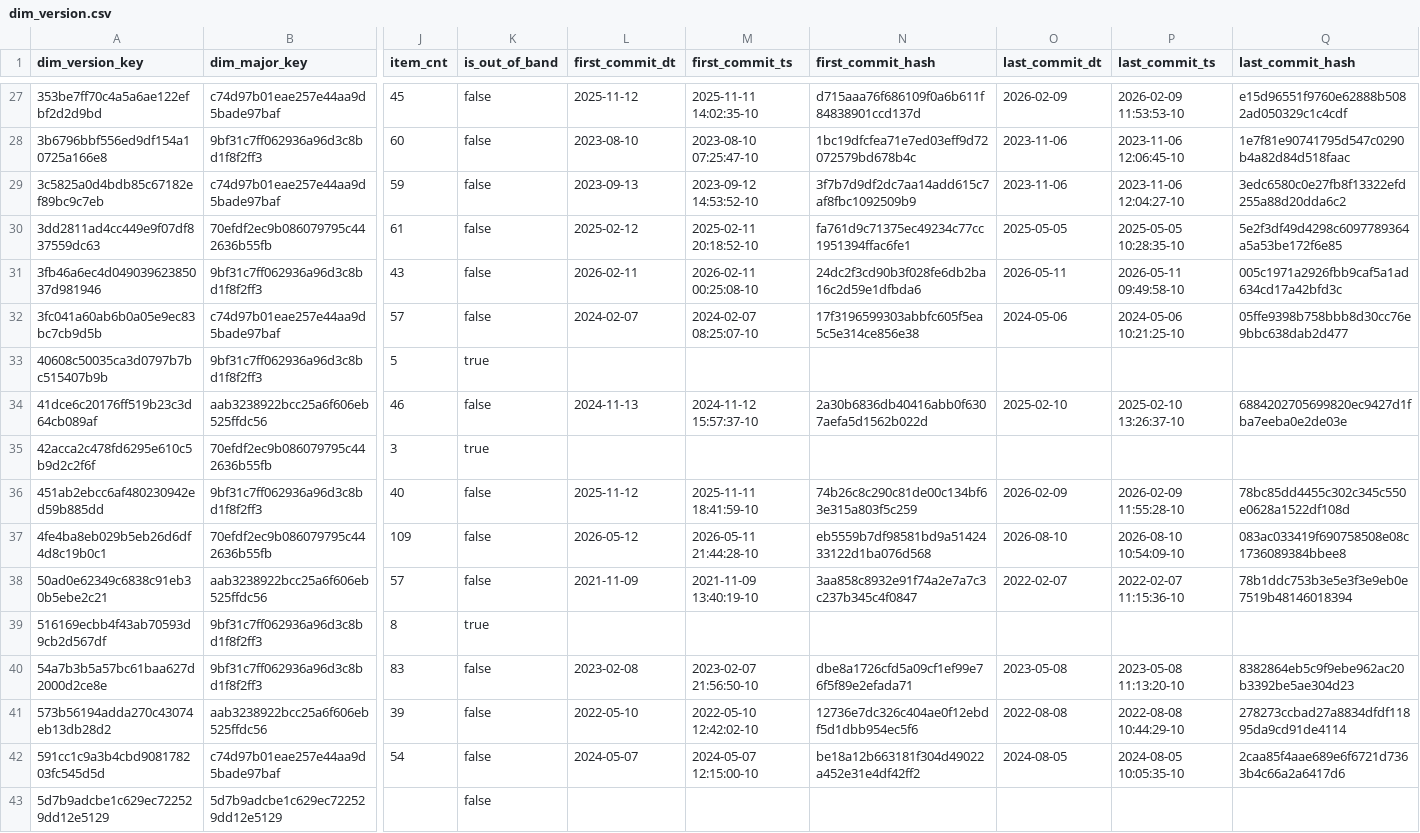
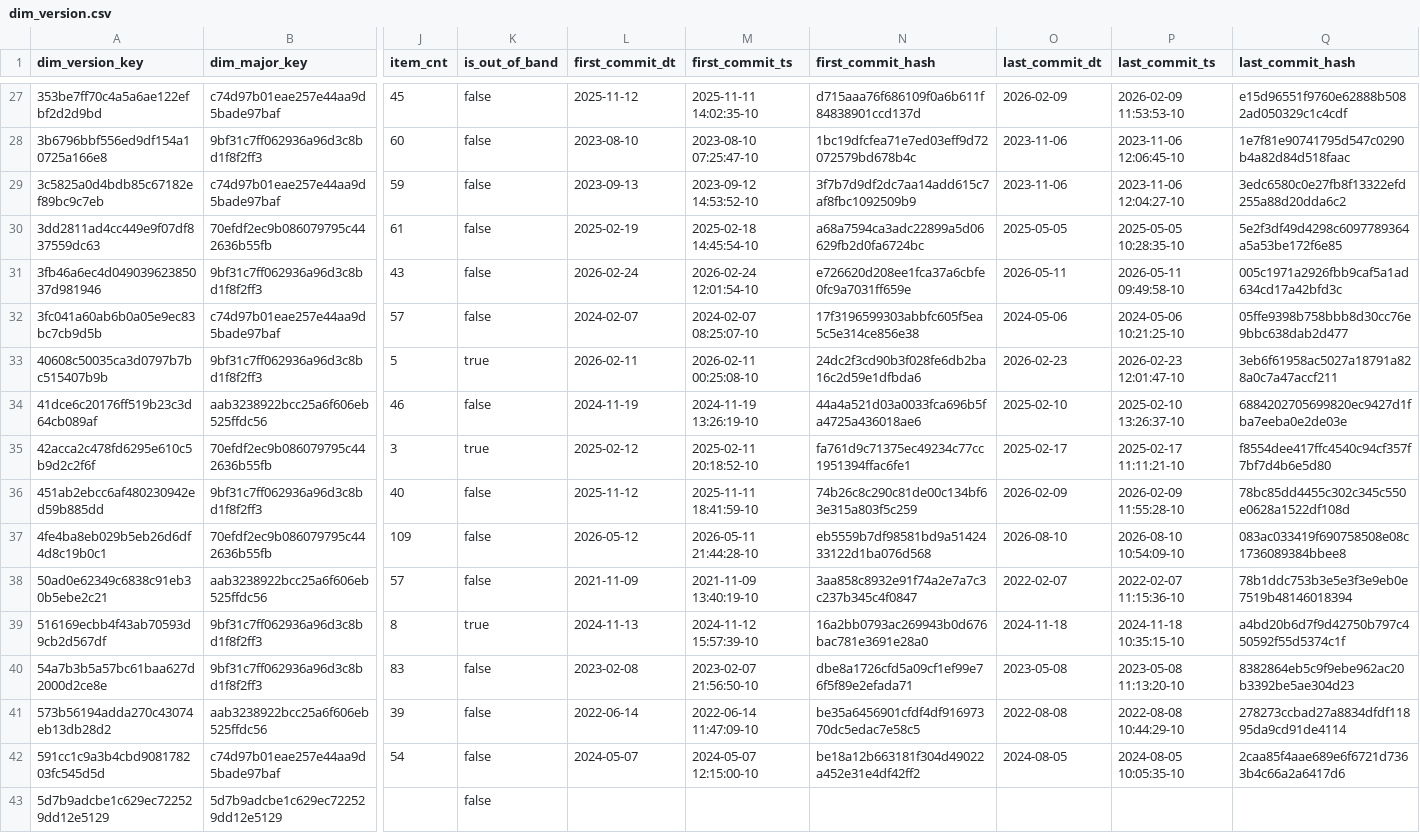
Before and after one commit to dorianinsights/postgres_bug_analysis, a CSV file: data/derived/dim_version.csv, drawn as a sheet; only a part is shown, gaps mark what is left out; the diff covers the shown part only; the diff names each change by its address in the sheet, - before the commit and + after, or states it on an @@ line.

```diff
--- a/data/derived/dim_version.csv
+++ b/data/derived/dim_version.csv
-L30 (first_commit_dt): 2025-02-12
+L30 (first_commit_dt): 2025-02-19
-M30 (first_commit_ts): 2025-02-11 20:18:52-10
+M30 (first_commit_ts): 2025-02-18 14:45:54-10
-N30 (first_commit_hash): fa761d9c71375ec49234c77cc1951394ffac6fe1
+N30 (first_commit_hash): a68a7594ca3adc22899a5d06629fb2d0fa6724bc
-L31 (first_commit_dt): 2026-02-11
+L31 (first_commit_dt): 2026-02-24
-M31 (first_commit_ts): 2026-02-11 00:25:08-10
+M31 (first_commit_ts): 2026-02-24 12:01:54-10
-N31 (first_commit_hash): 24dc2f3cd90b3f028fe6db2ba16c2d59e1dfbda6
+N31 (first_commit_hash): e726620d208ee1fca37a6cbfe0fc9a7031ff659e
-L33 (first_commit_dt): (empty)
+L33 (first_commit_dt): 2026-02-11
-M33 (first_commit_ts): (empty)
+M33 (first_commit_ts): 2026-02-11 00:25:08-10
-N33 (first_commit_hash): (empty)
+N33 (first_commit_hash): 24dc2f3cd90b3f028fe6db2ba16c2d59e1dfbda6
-O33 (last_commit_dt): (empty)
+O33 (last_commit_dt): 2026-02-23
-P33 (last_commit_ts): (empty)
+P33 (last_commit_ts): 2026-02-23 12:01:47-10
-Q33 (last_commit_hash): (empty)
+Q33 (last_commit_hash): 3eb6f61958ac5027a18791a828a0c7a47accf211
-L34 (first_commit_dt): 2024-11-13
+L34 (first_commit_dt): 2024-11-19
-M34 (first_commit_ts): 2024-11-12 15:57:37-10
+M34 (first_commit_ts): 2024-11-19 13:26:19-10
-N34 (first_commit_hash): 2a30b6836db40416abb0f6307aefa5d1562b022d
+N34 (first_commit_hash): 44a4a521d03a0033fca696b5fa4725a436018ae6
-L35 (first_commit_dt): (empty)
+L35 (first_commit_dt): 2025-02-12
-M35 (first_commit_ts): (empty)
+M35 (first_commit_ts): 2025-02-11 20:18:52-10
-N35 (first_commit_hash): (empty)
+N35 (first_commit_hash): fa761d9c71375ec49234c77cc1951394ffac6fe1
-O35 (last_commit_dt): (empty)
+O35 (last_commit_dt): 2025-02-17
-P35 (last_commit_ts): (empty)
+P35 (last_commit_ts): 2025-02-17 11:11:21-10
-Q35 (last_commit_hash): (empty)
+Q35 (last_commit_hash): f8554dee417ffc4540c94cf357f7bf7d4b6e5d80
-L39 (first_commit_dt): (empty)
+L39 (first_commit_dt): 2024-11-13
-M39 (first_commit_ts): (empty)
+M39 (first_commit_ts): 2024-11-12 15:57:39-10
-N39 (first_commit_hash): (empty)
+N39 (first_commit_hash): 16a2bb0793ac269943b0d676bac781e3691e28a0
-O39 (last_commit_dt): (empty)
+O39 (last_commit_dt): 2024-11-18
-P39 (last_commit_ts): (empty)
+P39 (last_commit_ts): 2024-11-18 10:35:15-10
-Q39 (last_commit_hash): (empty)
+Q39 (last_commit_hash): a4bd20b6d7f9d42750b797c450592f55d5374c1f
-L41 (first_commit_dt): 2022-05-10
+L41 (first_commit_dt): 2022-06-14
-M41 (first_commit_ts): 2022-05-10 12:42:02-10
+M41 (first_commit_ts): 2022-06-14 11:47:09-10
-N41 (first_commit_hash): 12736e7dc326c404ae0f12ebdf5d1dbb954ec5f6
+N41 (first_commit_hash): be35a6456901cfdf4df91697370dc5edac7e58c5
```
Also changed, not shown: 96 edited cells elsewhere in this file, 2 other files.
